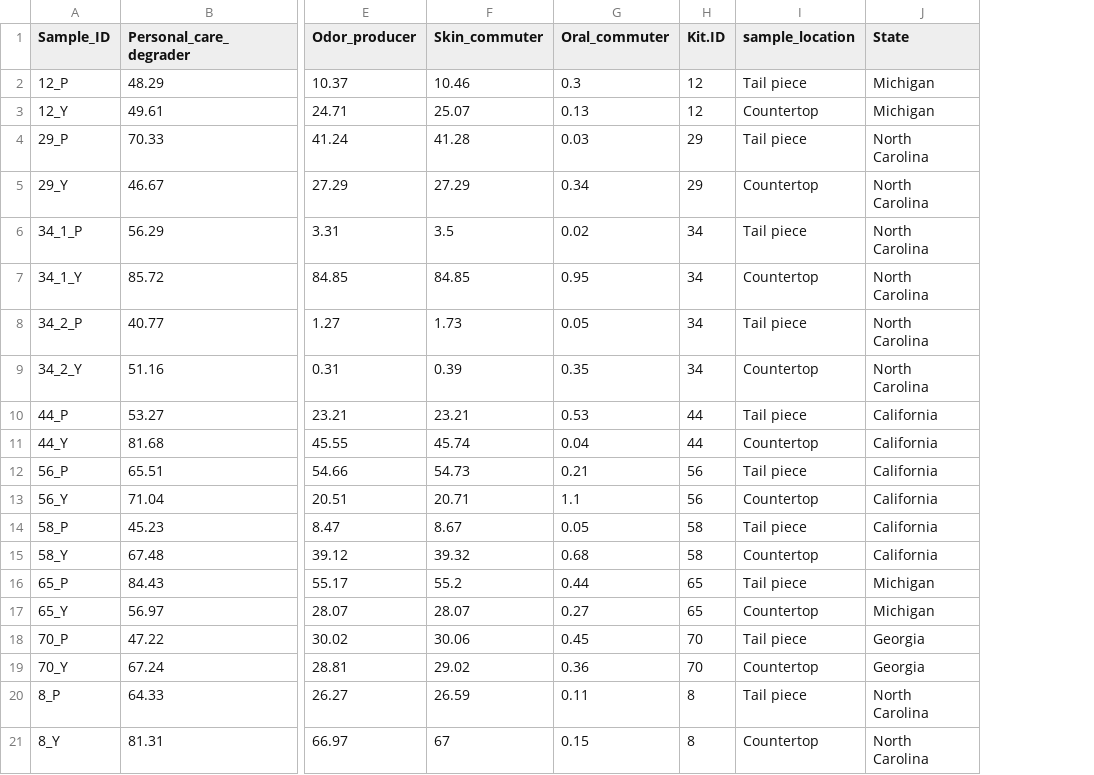
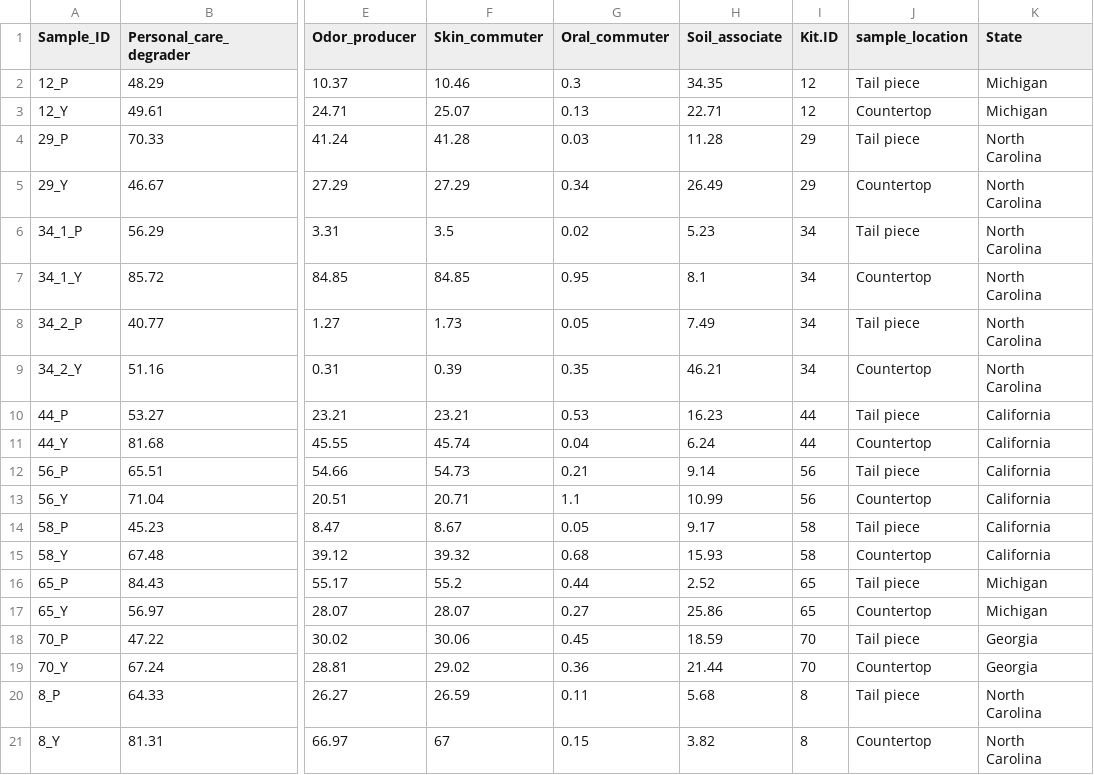
Before and after one commit to SinkMicrobiomeProject/WebsiteData, a CSV file: output/guild_scores.csv, drawn as a sheet; only a part is shown, gaps mark what is left out; the diff names each change by its address in the sheet, - before the commit and + after, or states it on an @@ line.

```diff
--- a/output/guild_scores.csv
+++ b/output/guild_scores.csv
+column H (Soil_associate), rows 2-21: 34.35 | 22.71 | 11.28 | 26.49 | 5.23 | 8.1 | 7.49 | 46.21 | 16.23 | 6.24 | 9.14 | 10.99 | 9.17 | 15.93 | 2.52 | 25.86 | 18.59 | 21.44 | 5.68 | 3.82
```
Also changed, not shown: output/guild_scores_with_percentiles.csv, 12 other files.
